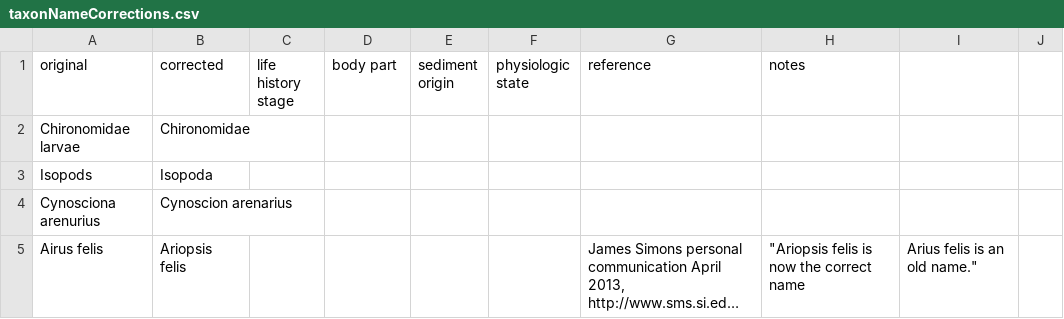
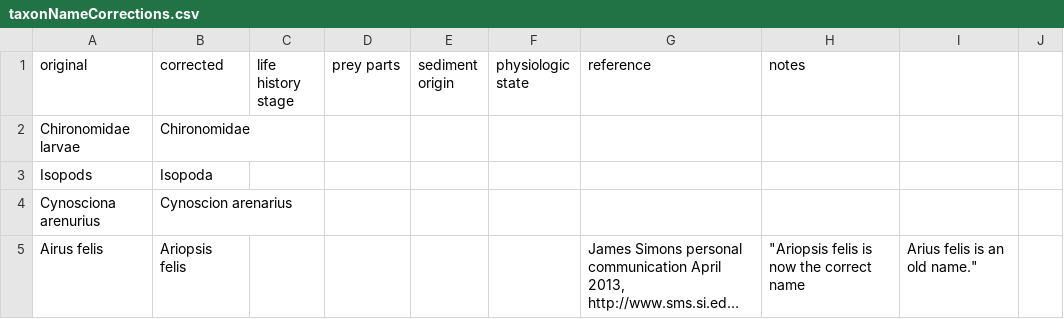
Before and after one commit to globalbioticinteractions/globalbioticinteractions, a CSV file: eol-globi-data-tool/src/main/resources/org/eol/globi/data/taxon/taxonNameCorrections.csv, drawn as a sheet; only a part is shown; long unchanged cells end in ….

Commit message:
Update taxonNameCorrections.csv

```diff
--- a/eol-globi-data-tool/src/main/resources/org/eol/globi/data/taxon/taxonNameCorrections.csv
+++ b/eol-globi-data-tool/src/main/resources/org/eol/globi/data/taxon/taxonNameCorrections.csv
@@ -1,2 +1,2 @@
-original,corrected,life history stage,body part,sediment origin,physiologic state,reference,notes,,
+original,corrected,life history stage,prey parts,sediment origin,physiologic state,reference,notes,,
 Chironomidae larvae,Chironomidae,,,,,,,,
```
